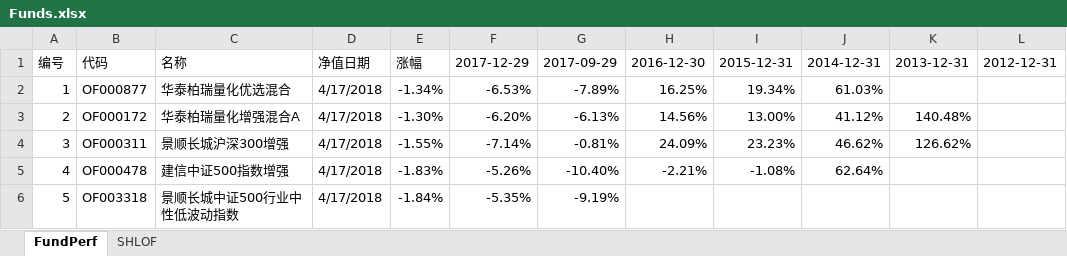
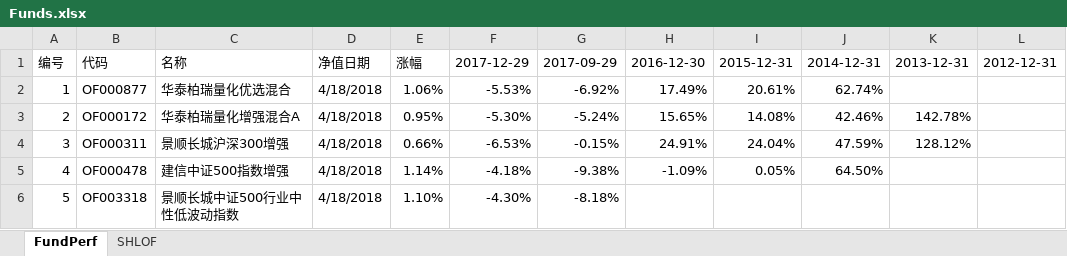
Before and after one commit to sh601857/QuantSamples, an Excel workbook: PortfolioMan/Funds.xlsx, sheet FundPerf, drawn as a sheet; only a part is shown; values as stored, in another font and other column widths than the file's, no cell formats; the diff covers the shown part only; the diff names each change by its address in the sheet, - before the commit and + after, or states it on an @@ line.

Commit message:
'uuu'

```diff
--- a/PortfolioMan/Funds.xlsx (sheet FundPerf)
+++ b/PortfolioMan/Funds.xlsx (sheet FundPerf)
-D2:D6: 4/17/2018
+D2:D6: 4/18/2018
-E2: -1.34%
+E2: 1.06%
-F2: -6.53%
+F2: -5.53%
-G2: -7.89%
+G2: -6.92%
-H2: 16.25%
+H2: 17.49%
-I2: 19.34%
+I2: 20.61%
-J2: 61.03%
+J2: 62.74%
-E3: -1.30%
+E3: 0.95%
-F3: -6.20%
+F3: -5.30%
-G3: -6.13%
+G3: -5.24%
-H3: 14.56%
+H3: 15.65%
-I3: 13.00%
+I3: 14.08%
-J3: 41.12%
+J3: 42.46%
-K3: 140.48%
+K3: 142.78%
-E4: -1.55%
+E4: 0.66%
-F4: -7.14%
+F4: -6.53%
-G4: -0.81%
+G4: -0.15%
-H4: 24.09%
+H4: 24.91%
-I4: 23.23%
+I4: 24.04%
-J4: 46.62%
+J4: 47.59%
-K4: 126.62%
+K4: 128.12%
-E5: -1.83%
+E5: 1.14%
-F5: -5.26%
+F5: -4.18%
-G5: -10.40%
+G5: -9.38%
-H5: -2.21%
+H5: -1.09%
-I5: -1.08%
+I5: 0.05%
-J5: 62.64%
+J5: 64.50%
-E6: -1.84%
+E6: 1.10%
-F6: -5.35%
+F6: -4.30%
-G6: -9.19%
+G6: -8.18%
```
Also changed, not shown: 353 edited cells elsewhere in this sheet, cell formats.
